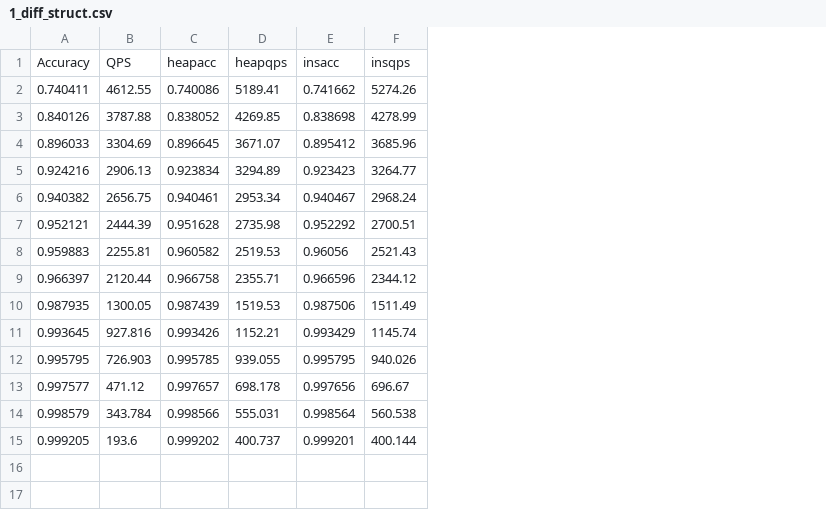
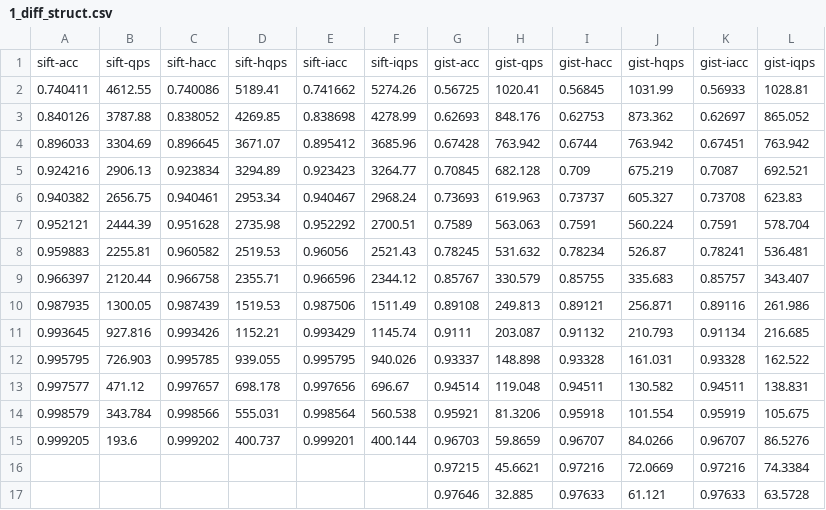
Before and after one commit to Tsianmy/AKNN, a CSV file: Report/data/1_diff_struct.csv, drawn as a sheet; removed rows and columns are numbered as before the commit, all else as after; the diff names each change by its address in the sheet, - before the commit and + after, or states it on an @@ line.

```diff
--- a/Report/data/1_diff_struct.csv
+++ b/Report/data/1_diff_struct.csv
+column G, rows 2-15: 0.56725 | 0.62693 | 0.67428 | 0.70845 | 0.73693 | 0.7589 | 0.78245 | 0.85767 | 0.89108 | 0.9111 | 0.93337 | 0.94514 | 0.95921 | 0.96703
+column H, rows 2-15: 1020.41 | 848.176 | 763.942 | 682.128 | 619.963 | 563.063 | 531.632 | 330.579 | 249.813 | 203.087 | 148.898 | 119.048 | 81.3206 | 59.8659
+column I, rows 2-15: 0.56845 | 0.62753 | 0.6744 | 0.709 | 0.73737 | 0.7591 | 0.78234 | 0.85755 | 0.89121 | 0.91132 | 0.93328 | 0.94511 | 0.95918 | 0.96707
+column J, rows 2-15: 1031.99 | 873.362 | 763.942 | 675.219 | 605.327 | 560.224 | 526.87 | 335.683 | 256.871 | 210.793 | 161.031 | 130.582 | 101.554 | 84.0266
+column K, rows 2-15: 0.56933 | 0.62697 | 0.67451 | 0.7087 | 0.73708 | 0.7591 | 0.78241 | 0.85757 | 0.89116 | 0.91134 | 0.93328 | 0.94511 | 0.95919 | 0.96707
+column L, rows 2-15: 1028.81 | 865.052 | 763.942 | 692.521 | 623.83 | 578.704 | 536.481 | 343.407 | 261.986 | 216.685 | 162.522 | 138.831 | 105.675 | 86.5276
-row 1: Accuracy | QPS | heapacc | heapqps | insacc | insqps
+row 1: sift-acc | sift-qps | sift-hacc | sift-hqps | sift-iacc | sift-iqps | gist-acc | gist-qps | gist-hacc | gist-hqps | gist-iacc | gist-iqps
+row 16:  |  |  |  |  |  | 0.97215 | 45.6621 | 0.97216 | 72.0669 | 0.97216 | 74.3384
+row 17:  |  |  |  |  |  | 0.97646 | 32.885 | 0.97633 | 61.121 | 0.97633 | 63.5728
```
Also changed, not shown: 22 other files.
